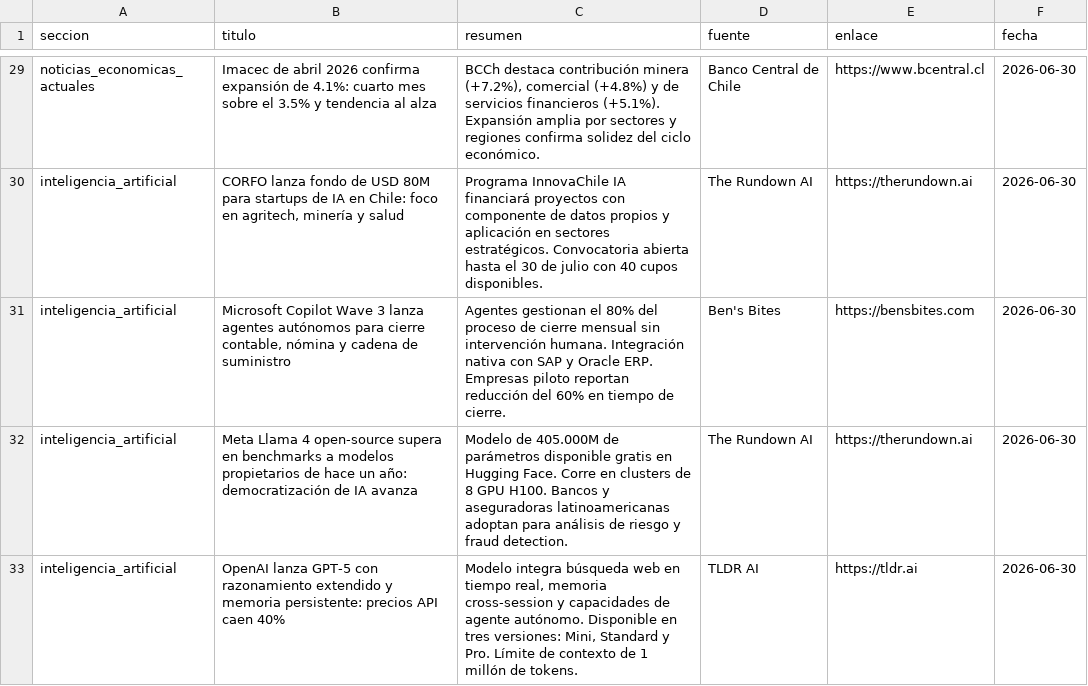
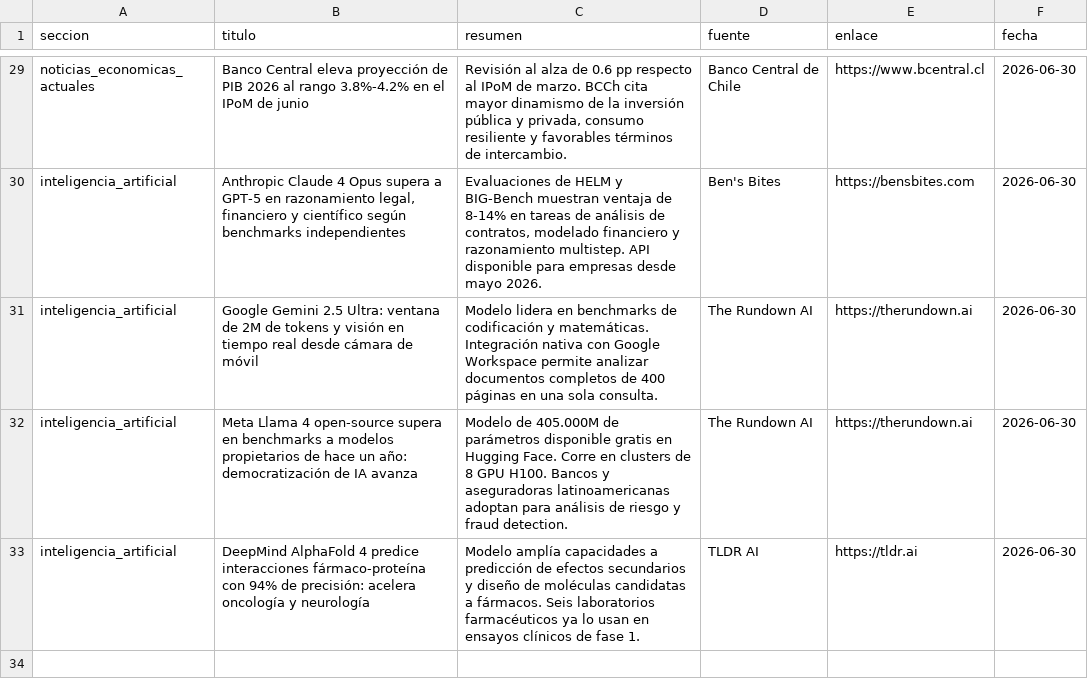
Before and after one commit to erickfranciscohernandez/financiero, a CSV file: noticias_20260630.csv, drawn as a sheet; only a part is shown, gaps mark what is left out; removed rows and columns are numbered as before the commit, all else as after; the diff covers the shown part only; the diff names each change by its address in the sheet, - before the commit and + after, or states it on an @@ line.

```diff
--- a/noticias_20260630.csv
+++ b/noticias_20260630.csv
-B29 (titulo): Imacec de abril 2026 confirma expansión de 4.1%: cuarto mes sobre el 3.5% y tendencia al alza
+B29 (titulo): Banco Central eleva proyección de PIB 2026 al rango 3.8%-4.2% en el IPoM de junio
-C29 (resumen): BCCh destaca contribución minera (+7.2%), comercial (+4.8%) y de servicios financieros (+5.1%). Expansión amplia por sectores y regiones confirma solidez del ciclo económico.
+C29 (resumen): Revisión al alza de 0.6 pp respecto al IPoM de marzo. BCCh cita mayor dinamismo de la inversión pública y privada, consumo resiliente y favorables términos de intercambio.
-row 30: inteligencia_artificial | CORFO lanza fondo de USD 80M para startups de IA en Chile: foco en agritech, minería y salud | Programa InnovaChile IA financiará proyectos con componente de datos propios y aplicación en sectores estratégicos. Convocatoria abierta hasta el 30 de julio con 40 cupos disponibles. | The Rundown AI | https://therundown.ai | 2026-06-30
-B30 (titulo): Microsoft Copilot Wave 3 lanza agentes autónomos para cierre contable, nómina y cadena de suministro
+B30 (titulo): Anthropic Claude 4 Opus supera a GPT-5 en razonamiento legal, financiero y científico según benchmarks independientes
-C30 (resumen): Agentes gestionan el 80% del proceso de cierre mensual sin intervención humana. Integración nativa con SAP y Oracle ERP. Empresas piloto reportan reducción del 60% en tiempo de cierre.
+C30 (resumen): Evaluaciones de HELM y BIG-Bench muestran ventaja de 8-14% en tareas de análisis de contratos, modelado financiero y razonamiento multistep. API disponible para empresas desde mayo 2026.
+row 31: inteligencia_artificial | Google Gemini 2.5 Ultra: ventana de 2M de tokens y visión en tiempo real desde cámara de móvil | Modelo lidera en benchmarks de codificación y matemáticas. Integración nativa con Google Workspace permite analizar documentos completos de 400 páginas en una sola consulta. | The Rundown AI | https://therundown.ai | 2026-06-30
-B33 (titulo): OpenAI lanza GPT-5 con razonamiento extendido y memoria persistente: precios API caen 40%
+B33 (titulo): DeepMind AlphaFold 4 predice interacciones fármaco-proteína con 94% de precisión: acelera oncología y neurología
-C33 (resumen): Modelo integra búsqueda web en tiempo real, memoria cross-session y capacidades de agente autónomo. Disponible en tres versiones: Mini, Standard y Pro. Límite de contexto de 1 millón de tokens.
+C33 (resumen): Modelo amplía capacidades a predicción de efectos secundarios y diseño de moléculas candidatas a fármacos. Seis laboratorios farmacéuticos ya lo usan en ensayos clínicos de fase 1.
```
Also changed, not shown: 9 added rows, 9 removed rows and 43 edited cells elsewhere in this file, 8 other files.
